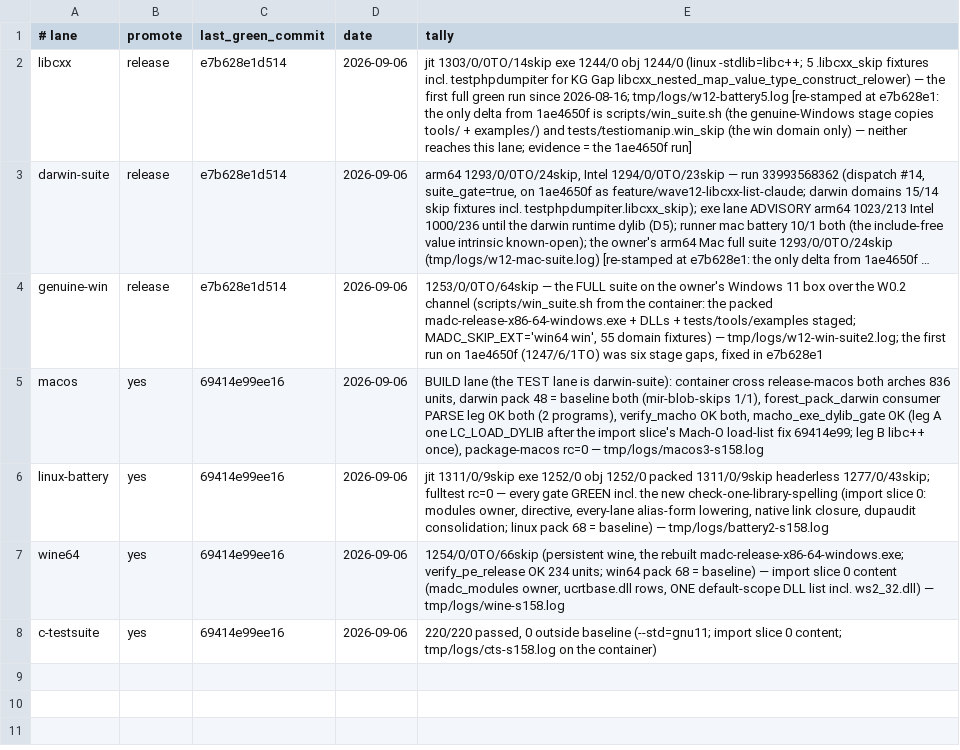
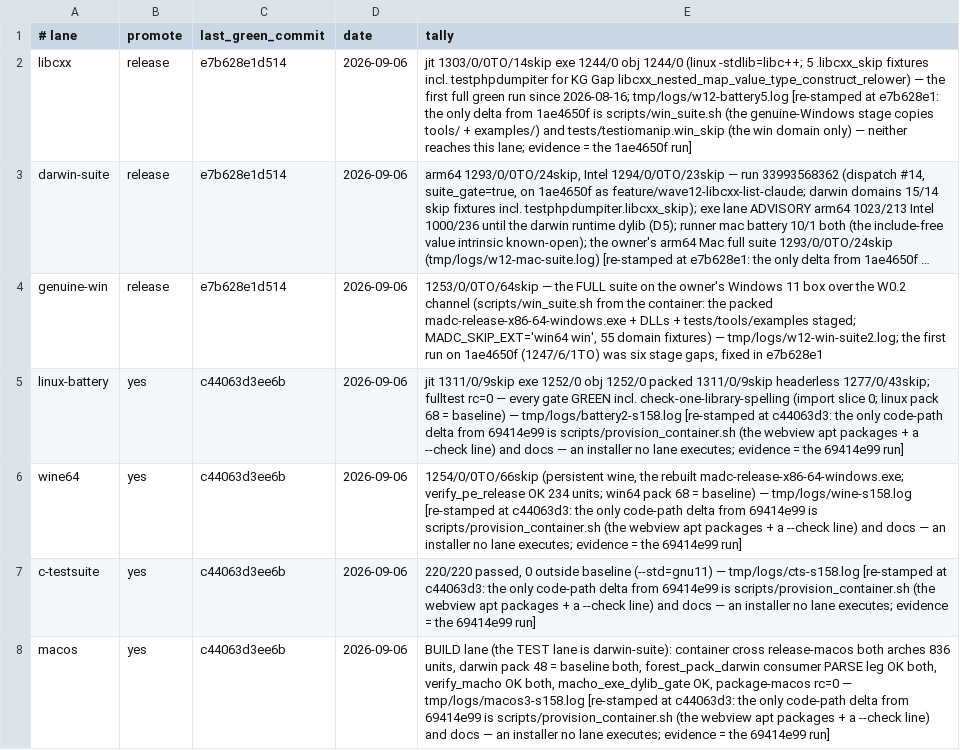
Before and after one commit to derekbsnider/madc, a TSV file: docs/lane-status.tsv, drawn as a sheet; long unchanged cells end in …; removed rows and columns are numbered as before the commit, all else as after; the diff names each change by its address in the sheet, - before the commit and + after, or states it on an @@ line.

Commit message:
status + ledger: slice 1 (webview spike) reviewed and merged; the four develop lanes re-stamped at c44063d3 (delta = provision_container.sh, an installer no lane runs); post-compaction first task = the two binding gaps Astra found, then slice 2

```diff
--- a/docs/lane-status.tsv
+++ b/docs/lane-status.tsv
-row 5: macos | yes | 69414e99ee16 | 2026-09-06 | BUILD lane (the TEST lane is darwin-suite): container cross release-macos both arches 836 units, darwin pack 48 = baseline both (mir-blob-skips 1/1), forest_pack_darwin consumer PARSE leg OK both (2 programs), verify_macho OK both, macho_exe_dylib_gate OK (leg A one LC_LOAD_DYLIB after the import slice's Mach-O load-list fix 69414e99; leg B libc++ once), package-macos rc=0 — tmp/logs/macos3-s158.log
-C5:C7 (last_green_commit): 69414e99ee16
+C5:C7 (last_green_commit): c44063d3ee6b
-E5 (tally): …GREEN incl. the new check-one-library-spelling (import slice 0: modules owner, directive, every-lane alias-form lowering, native link closure, dupaudit consolidation; linux pack 68 = baseline) — tmp/logs/battery2-s158.log
+E5 (tally): …GREEN incl. check-one-library-spelling (import slice 0; linux pack 68 = baseline) — tmp/logs/battery2-s158.log [re-stamped at c44063d3: the only code-path delta from 69414e99 is scripts/provision_container.sh (the webview apt packages + a --check line) and docs — an installer no lane executes; evidence = the 69414e99 run]
-E6 (tally): …baseline) — import slice 0 content (madc_modules owner, ucrtbase.dll rows, ONE default-scope DLL list incl. ws2_32.dll) — tmp/logs/wine-s158.log
+E6 (tally): …baseline) — tmp/logs/wine-s158.log [re-stamped at c44063d3: the only code-path delta from 69414e99 is scripts/provision_container.sh (the webview apt packages + a --check line) and docs — an installer no lane executes; evidence = the 69414e99 run]
-E7 (tally): …outside baseline (--std=gnu11; import slice 0 content; tmp/logs/cts-s158.log on the container)
+E7 (tally): …outside baseline (--std=gnu11) — tmp/logs/cts-s158.log [re-stamped at c44063d3: the only code-path delta from 69414e99 is scripts/provision_container.sh (the webview apt packages + a --check line) and docs — an installer no lane executes; evidence = the 69414e99 run]
+row 8: macos | yes | c44063d3ee6b | 2026-09-06 | BUILD lane (the TEST lane is darwin-suite): container cross release-macos both arches 836 units, darwin pack 48 = baseline both, forest_pack_darwin consumer PARSE leg OK both, verify_macho OK both, macho_exe_dylib_gate OK, package-macos rc=0 — tmp/logs/macos3-s158.log [re-stamped at c44063d3: the only code-path delta from 69414e99 is scripts/provision_container.sh (the webview apt packages + a --check line) and docs — an installer no lane executes; evidence = the 69414e99 run]
```
Also changed, not shown: 1 other file.
